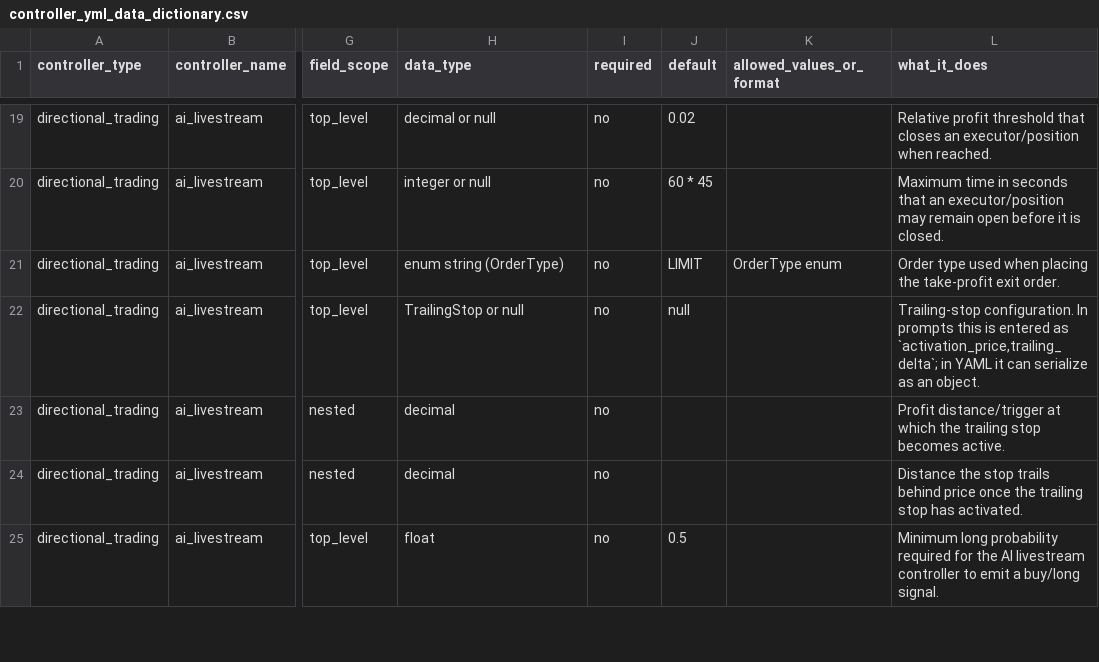
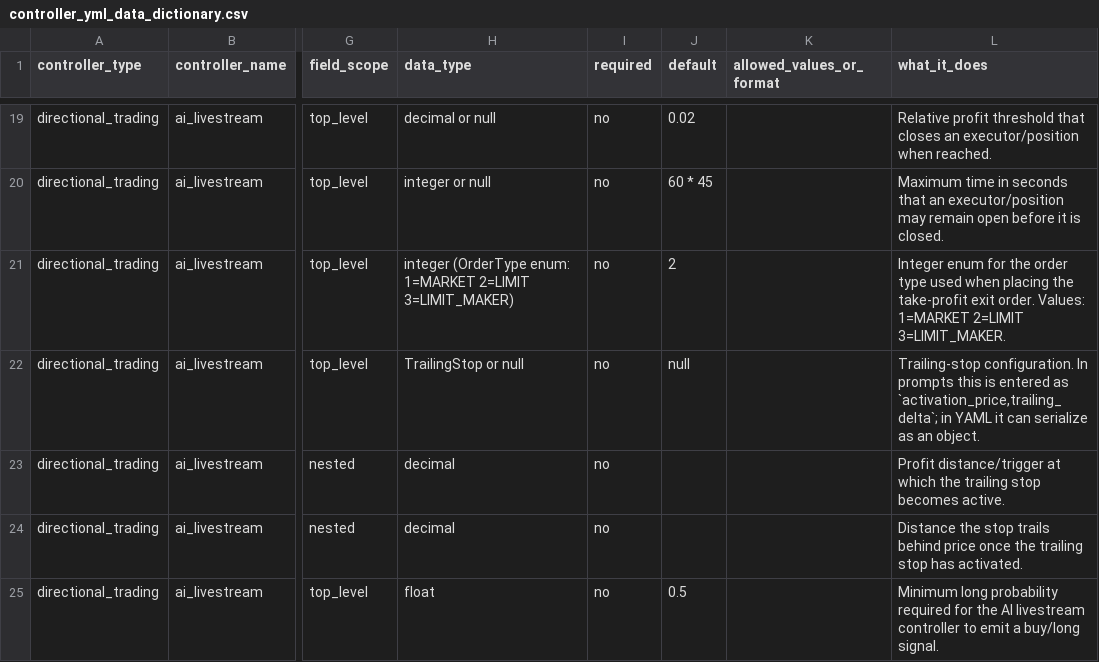
Before and after one commit to trevorwilf/quants-lab, a CSV file: controller_yml_data_dictionary.csv, drawn as a sheet; only a part is shown, gaps mark what is left out; the diff covers the shown part only; the diff names each change by its address in the sheet, - before the commit and + after, or states it on an @@ line.

```diff
--- a/controller_yml_data_dictionary.csv
+++ b/controller_yml_data_dictionary.csv
-H21 (data_type): enum string (OrderType)
+H21 (data_type): integer (OrderType enum: 1=MARKET 2=LIMIT 3=LIMIT_MAKER)
-J21 (default): LIMIT
+J21 (default): 2
-K21 (allowed_values_or_format): OrderType enum
+K21 (allowed_values_or_format): (empty)
-L21 (what_it_does): Order type used when placing the take-profit exit order.
+L21 (what_it_does): Integer enum for the order type used when placing the take-profit exit order. Values: 1=MARKET 2=LIMIT 3=LIMIT_MAKER.
```
Also changed, not shown: 36 edited cells elsewhere in this file, 49 other files.
